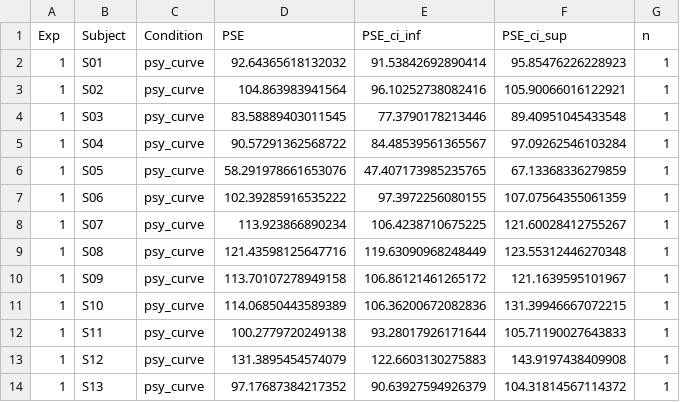
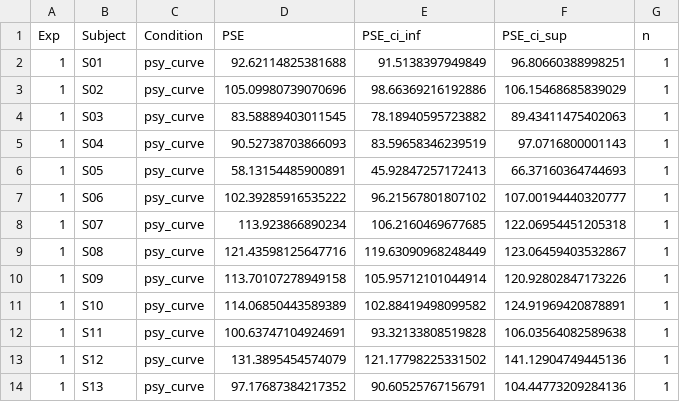
Before and after one commit to petcheme/pps2021, a CSV file: data/data_PSE_psy_curve.csv, drawn as a sheet; only a part is shown; the diff covers the shown part only.

```diff
--- a/data/data_PSE_psy_curve.csv
+++ b/data/data_PSE_psy_curve.csv
@@ -1,14 +1,14 @@
 Exp,Subject,Condition,PSE,PSE_ci_inf,PSE_ci_sup,n
-1,S01,psy_curve,92.64365618132032,91.53842692890414,95.85476226228923,1
-1,S02,psy_curve,104.863983941564,96.10252738082416,105.90066016122921,1
-1,S03,psy_curve,83.58889403011545,77.3790178213446,89.40951045433548,1
-1,S04,psy_curve,90.57291362568722,84.48539561365567,97.09262546103284,1
-1,S05,psy_curve,58.291978661653076,47.407173985235765,67.13368336279859,1
-1,S06,psy_curve,102.39285916535222,97.3972256080155,107.07564355061359,1
-1,S07,psy_curve,113.923866890234,106.4238710675225,121.60028412755267,1
-1,S08,psy_curve,121.43598125647716,119.63090968248449,123.55312446270348,1
-1,S09,psy_curve,113.70107278949158,106.86121461265172,121.1639595101967,1
-1,S10,psy_curve,114.06850443589389,106.36200672082836,131.39946667072215,1
-1,S11,psy_curve,100.2779720249138,93.28017926171644,105.71190027643833,1
-1,S12,psy_curve,131.3895454574079,122.6603130275883,143.9197438409908,1
-1,S13,psy_curve,97.17687384217352,90.63927594926379,104.31814567114372,1
+1,S01,psy_curve,92.62114825381688,91.5138397949849,96.80660388998251,1
+1,S02,psy_curve,105.09980739070696,98.66369216192886,106.15468685839029,1
+1,S03,psy_curve,83.58889403011545,78.18940595723882,89.43411475402063,1
+1,S04,psy_curve,90.52738703866093,83.59658346239519,97.0716800001143,1
+1,S05,psy_curve,58.13154485900891,45.92847257172413,66.37160364744693,1
+1,S06,psy_curve,102.39285916535222,96.21567801807102,107.00194440320777,1
+1,S07,psy_curve,113.923866890234,106.2160469677685,122.06954451205318,1
+1,S08,psy_curve,121.43598125647716,119.63090968248449,123.06459403532867,1
+1,S09,psy_curve,113.70107278949158,105.95712101044914,120.92802847173226,1
+1,S10,psy_curve,114.06850443589389,102.88419498099582,124.91969420878891,1
+1,S11,psy_curve,100.63747104924691,93.32133808519828,106.03564082589638,1
+1,S12,psy_curve,131.3895454574079,121.17798225331502,141.12904749445136,1
+1,S13,psy_curve,97.17687384217352,90.60525767156791,104.44773209284136,1
```
Also changed, not shown: 78 edited cells elsewhere in this file, 2 other files.
